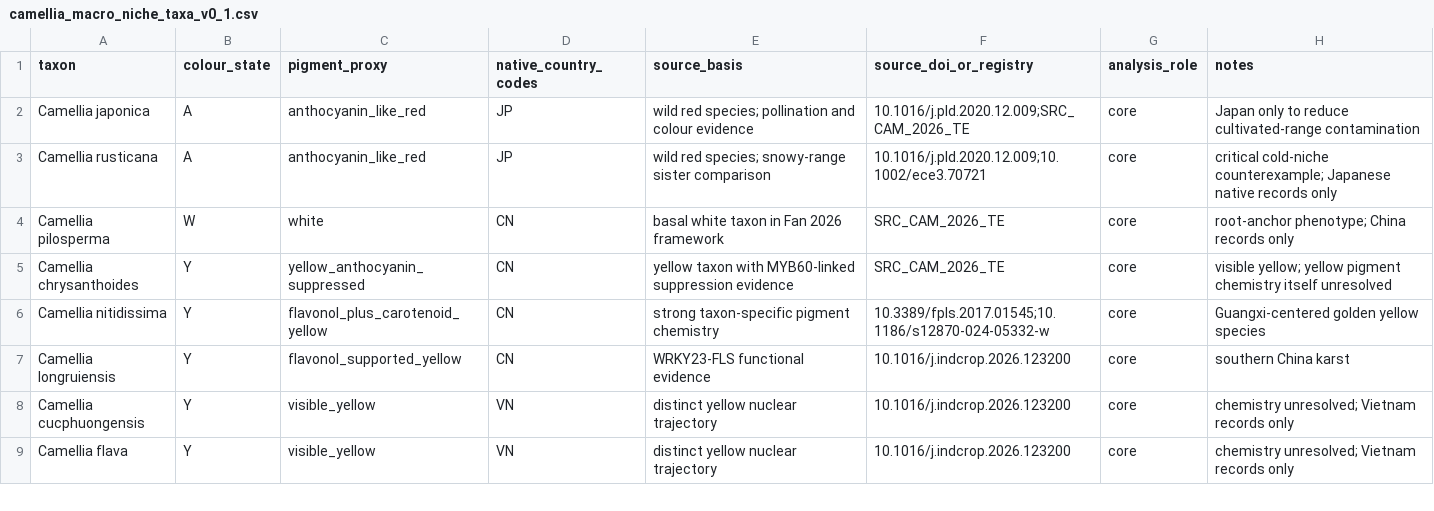
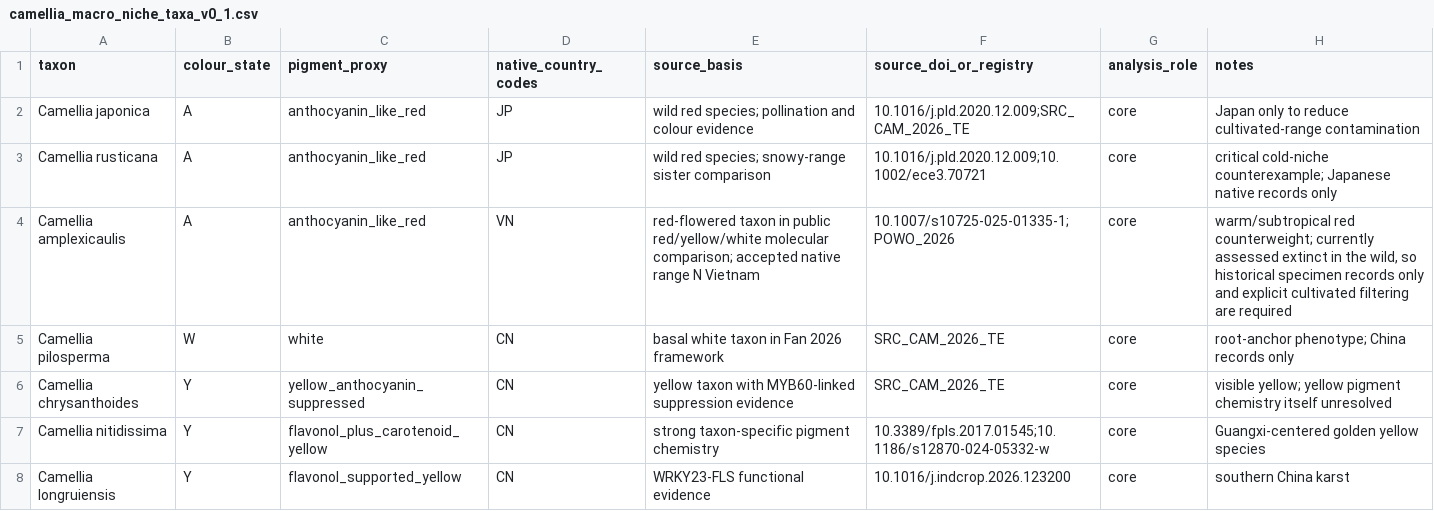
Before and after one commit to zuizui0223/chun, a CSV file: data/camellia_macro_niche_taxa_v0_1.csv, drawn as a sheet; only a part is shown; the shorter side is filled out with more unchanged rows.

Commit message:
Add warm-climate red Camellia macro taxon

```diff
--- a/data/camellia_macro_niche_taxa_v0_1.csv
+++ b/data/camellia_macro_niche_taxa_v0_1.csv
@@ -3,2 +3,3 @@ Camellia japonica,A,anthocyanin_like_red,JP,"wild red species; pollination and c
 Camellia rusticana,A,anthocyanin_like_red,JP,"wild red species; snowy-range sister comparison",10.1016/j.pld.2020.12.009;10.1002/ece3.70721,core,"critical cold-niche counterexample; Japanese native records only"
+Camellia amplexicaulis,A,anthocyanin_like_red,VN,"red-flowered taxon in public red/yellow/white molecular comparison; accepted native range N Vietnam",10.1007/s10725-025-01335-1;POWO_2026,core,"warm/subtropical red counterweight; currently assessed extinct in the wild, so historical specimen records only and explicit cultivated filtering are required"
 Camellia pilosperma,W,white,CN,"basal white taxon in Fan 2026 framework",SRC_CAM_2026_TE,core,"root-anchor phenotype; China records only"
```
